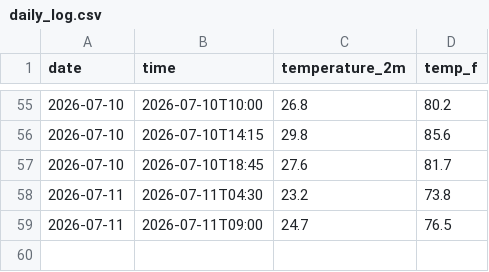
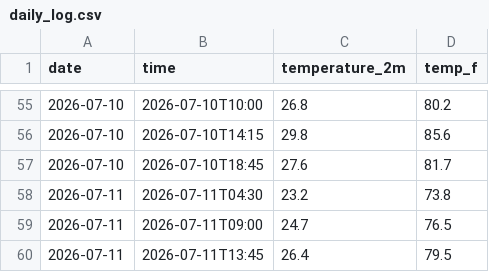
Before and after one commit to Diddy-hub/manhattan-weather-tracker, a CSV file: daily_log.csv, drawn as a sheet; only a part is shown, gaps mark what is left out.

```diff
--- a/daily_log.csv
+++ b/daily_log.csv
@@ -59 +59,2 @@ date,time,temperature_2m,temp_f
 2026-07-11,2026-07-11T09:00,24.7,76.5
+2026-07-11,2026-07-11T13:45,26.4,79.5
```
Also changed, not shown: 2 other files.
